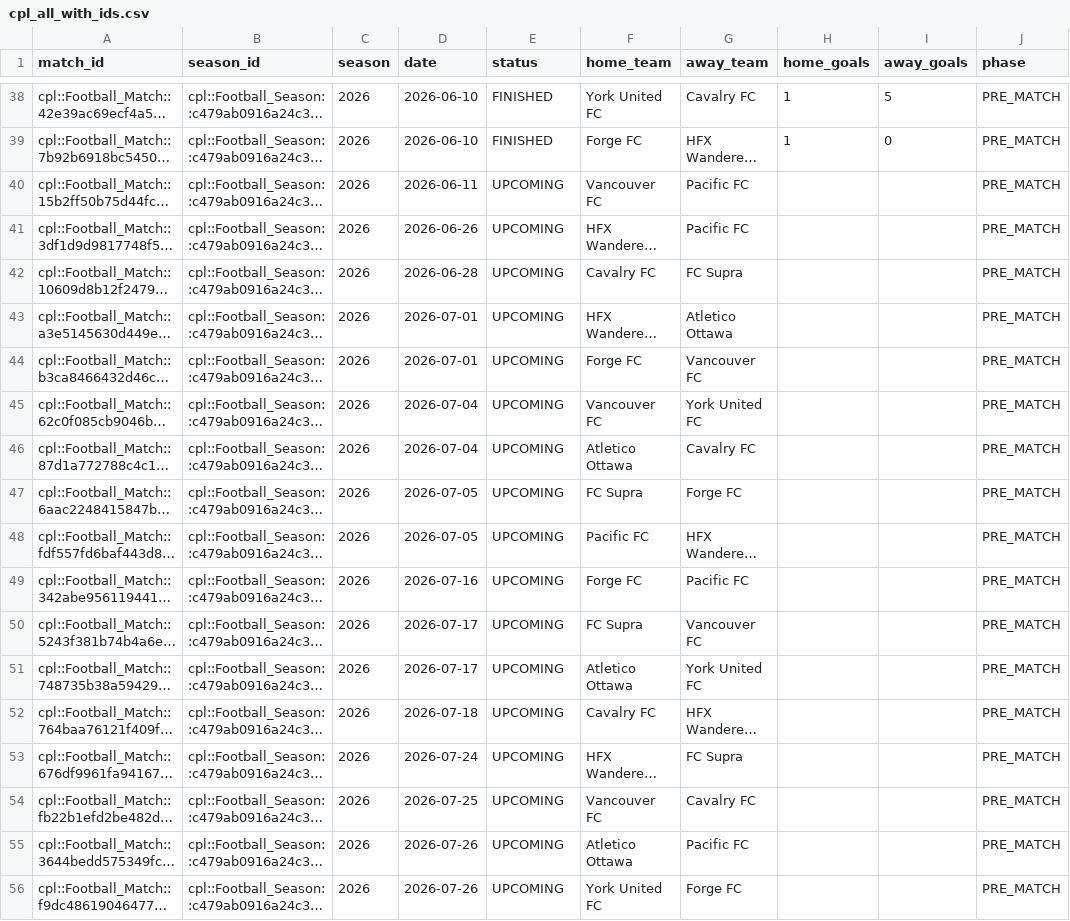
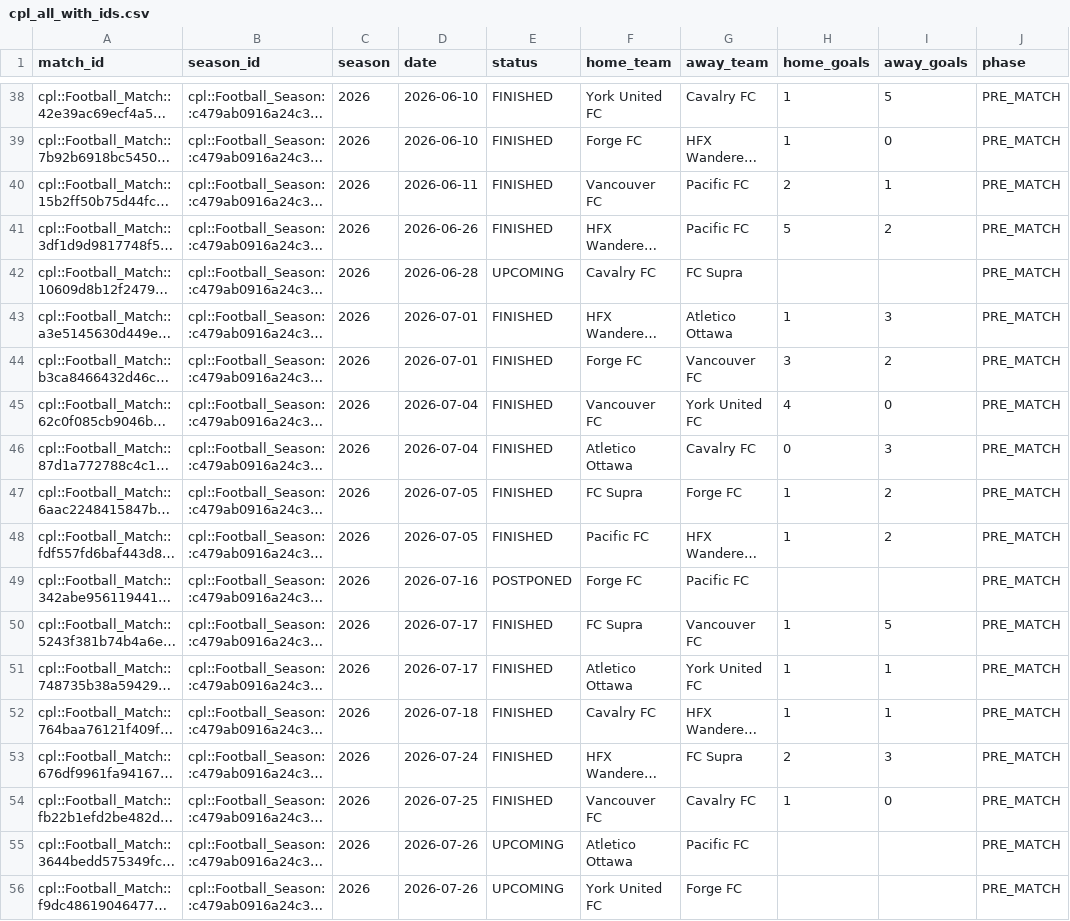
Before and after one commit to GoCeylan/canpl-analytics, a CSV file: data/matches/cpl_all_with_ids.csv, drawn as a sheet; only a part is shown, gaps mark what is left out; long unchanged cells end in …; the diff names each change by its address in the sheet, - before the commit and + after, or states it on an @@ line.

```diff
--- a/data/matches/cpl_all_with_ids.csv
+++ b/data/matches/cpl_all_with_ids.csv
-E40:E41 (status): UPCOMING
+E40:E41 (status): FINISHED
-H40 (home_goals): (empty)
+H40 (home_goals): 2
-I40 (away_goals): (empty)
+I40 (away_goals): 1
-H41 (home_goals): (empty)
+H41 (home_goals): 5
-I41 (away_goals): (empty)
+I41 (away_goals): 2
-E43:E48 (status): UPCOMING
+E43:E48 (status): FINISHED
-H43 (home_goals): (empty)
+H43 (home_goals): 1
-I43 (away_goals): (empty)
+I43 (away_goals): 3
-H44 (home_goals): (empty)
+H44 (home_goals): 3
-I44 (away_goals): (empty)
+I44 (away_goals): 2
-H45 (home_goals): (empty)
+H45 (home_goals): 4
-I45 (away_goals): (empty)
+I45 (away_goals): 0
-H46 (home_goals): (empty)
+H46 (home_goals): 0
-I46 (away_goals): (empty)
+I46 (away_goals): 3
-H47:H48 (home_goals): (empty)
+H47:H48 (home_goals): 1
-I47:I48 (away_goals): (empty)
+I47:I48 (away_goals): 2
-E49 (status): UPCOMING
+E49 (status): POSTPONED
-E50:E54 (status): UPCOMING
+E50:E54 (status): FINISHED
-H50:H52 (home_goals): (empty)
+H50:H52 (home_goals): 1
-I50 (away_goals): (empty)
+I50 (away_goals): 5
-I51:I52 (away_goals): (empty)
+I51:I52 (away_goals): 1
-H53 (home_goals): (empty)
+H53 (home_goals): 2
-I53 (away_goals): (empty)
+I53 (away_goals): 3
-H54 (home_goals): (empty)
+H54 (home_goals): 1
-I54 (away_goals): (empty)
+I54 (away_goals): 0
```
Also changed, not shown: data/matches/match_header_history.csv, data/matches/match_teamstats_history.csv.
